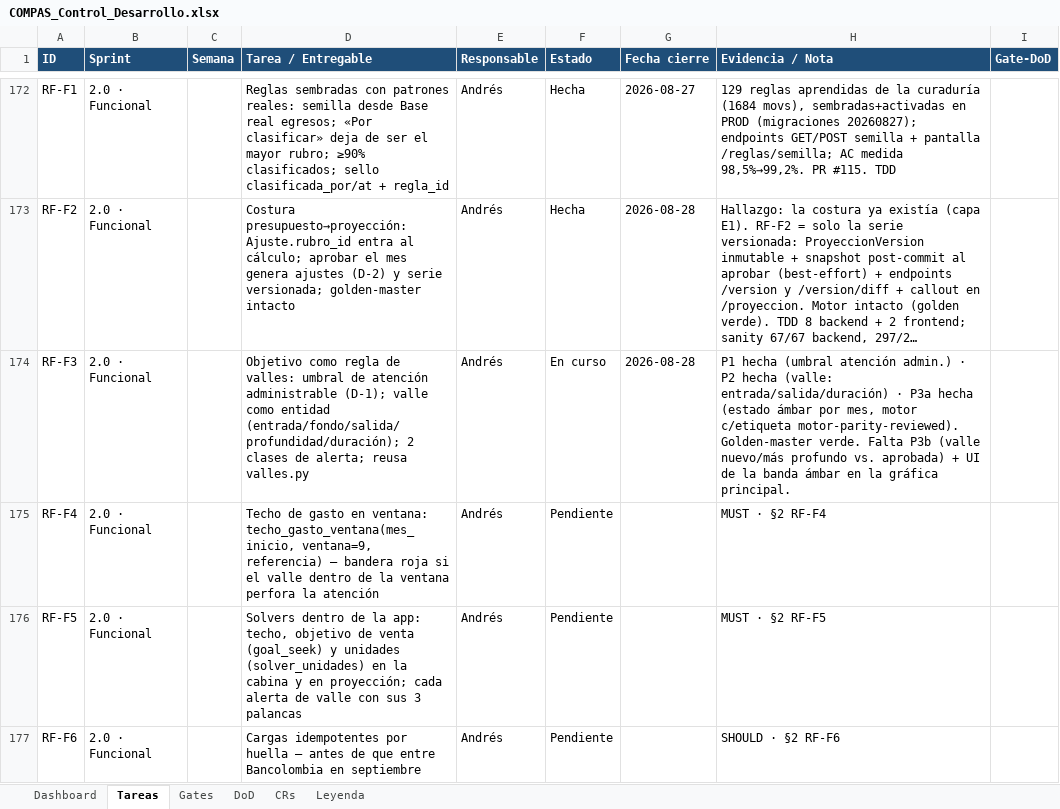
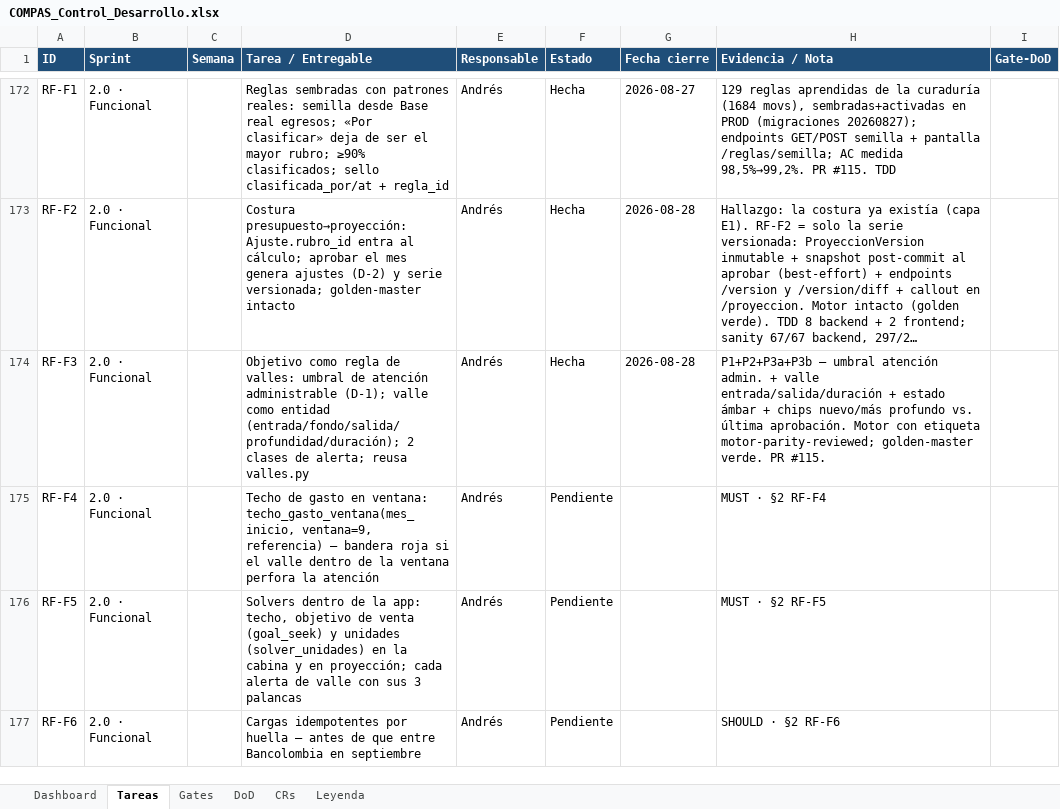
Before and after one commit to RoddosColombia/compas, an Excel workbook: docs/COMPAS_Control_Desarrollo.xlsx, sheet Tareas, drawn as a sheet; only a part is shown, gaps mark what is left out; long unchanged cells end in …; values as stored, in another font and other column widths than the file's, no borders; the diff names each change by its address in the sheet, - before the commit and + after, or states it on an @@ line.

```diff
--- a/docs/COMPAS_Control_Desarrollo.xlsx (sheet Tareas)
+++ b/docs/COMPAS_Control_Desarrollo.xlsx (sheet Tareas)
-F174 (Estado): En curso
+F174 (Estado): Hecha
-H174 (Evidencia / Nota): P1 hecha (umbral atención admin.) · P2 hecha (valle: entrada/salida/duración) · P3a hecha (estado ámbar por mes, motor c/etiqueta motor-parity-reviewed). Golden-master verde. Falta P3b (valle nuevo/más profundo vs. aprobada) + UI de la banda ámbar en la gráfica principal.
+H174 (Evidencia / Nota): P1+P2+P3a+P3b — umbral atención admin. + valle entrada/salida/duración + estado ámbar + chips nuevo/más profundo vs. última aprobación. Motor con etiqueta motor-parity-reviewed; golden-master verde. PR #115.
```
Also changed, not shown: 6 other files.
